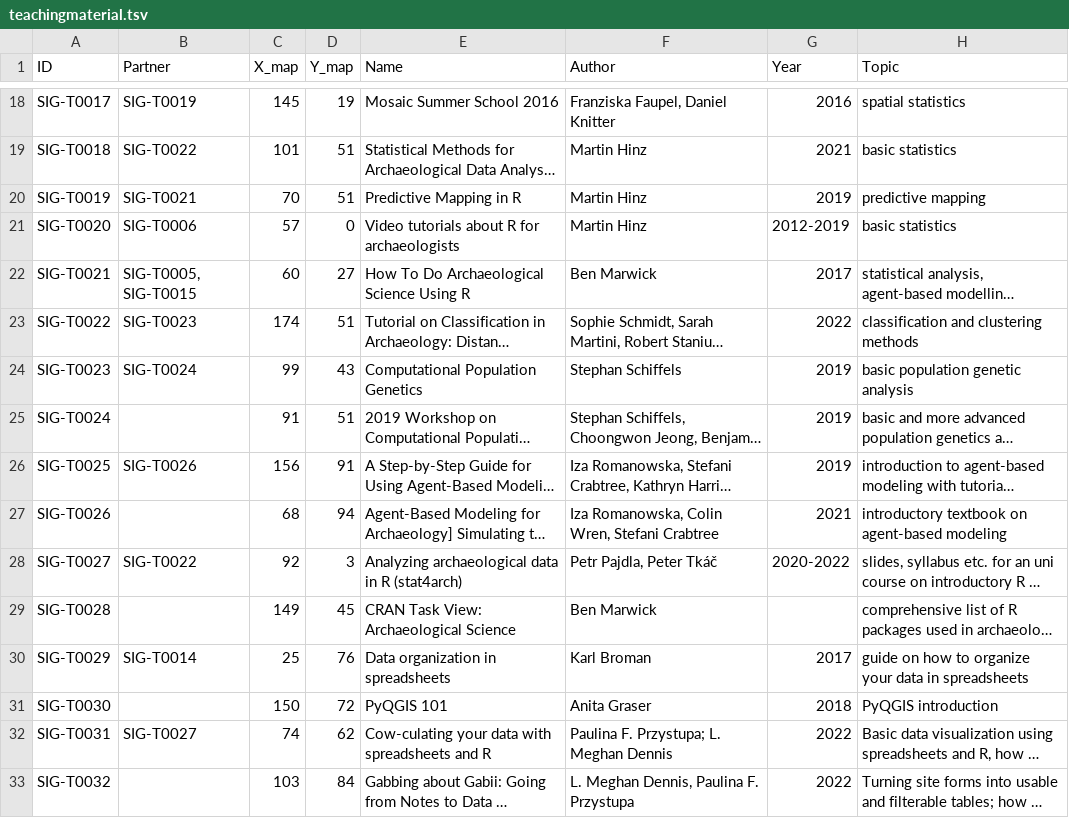
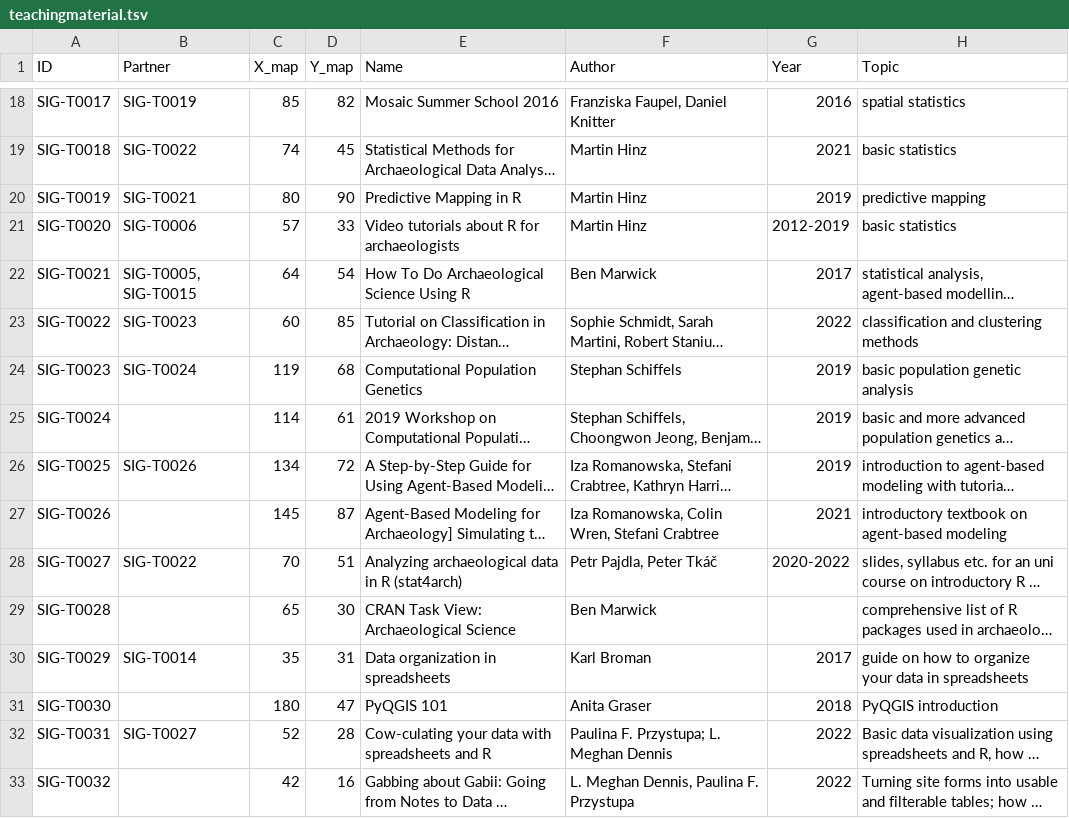
Before and after one commit to sslarch/MapofComputationalArchaeology, a TSV file: data/teachingmaterial.tsv, drawn as a sheet; only a part is shown, gaps mark what is left out; long unchanged cells end in …; the diff covers the shown part only; the diff names each change by its address in the sheet, - before the commit and + after, or states it on an @@ line.

```diff
--- a/data/teachingmaterial.tsv
+++ b/data/teachingmaterial.tsv
-C18 (X_map): 145
+C18 (X_map): 85
-D18 (Y_map): 19
+D18 (Y_map): 82
-C19 (X_map): 101
+C19 (X_map): 74
-D19 (Y_map): 51
+D19 (Y_map): 45
-C20 (X_map): 70
+C20 (X_map): 80
-D20 (Y_map): 51
+D20 (Y_map): 90
-D21 (Y_map): 0
+D21 (Y_map): 33
-C22 (X_map): 60
+C22 (X_map): 64
-D22 (Y_map): 27
+D22 (Y_map): 54
-C23 (X_map): 174
+C23 (X_map): 60
-D23 (Y_map): 51
+D23 (Y_map): 85
-C24 (X_map): 99
+C24 (X_map): 119
-D24 (Y_map): 43
+D24 (Y_map): 68
-C25 (X_map): 91
+C25 (X_map): 114
-D25 (Y_map): 51
+D25 (Y_map): 61
-C26 (X_map): 156
+C26 (X_map): 134
-D26 (Y_map): 91
+D26 (Y_map): 72
-C27 (X_map): 68
+C27 (X_map): 145
-D27 (Y_map): 94
+D27 (Y_map): 87
-C28 (X_map): 92
+C28 (X_map): 70
-D28 (Y_map): 3
+D28 (Y_map): 51
-C29 (X_map): 149
+C29 (X_map): 65
-D29 (Y_map): 45
+D29 (Y_map): 30
-C30 (X_map): 25
+C30 (X_map): 35
-D30 (Y_map): 76
+D30 (Y_map): 31
-C31 (X_map): 150
+C31 (X_map): 180
-D31 (Y_map): 72
+D31 (Y_map): 47
-C32 (X_map): 74
+C32 (X_map): 52
-D32 (Y_map): 62
+D32 (Y_map): 28
-C33 (X_map): 103
+C33 (X_map): 42
-D33 (Y_map): 84
+D33 (Y_map): 16
```
Also changed, not shown: 34 edited cells elsewhere in this file, 1 other file.
